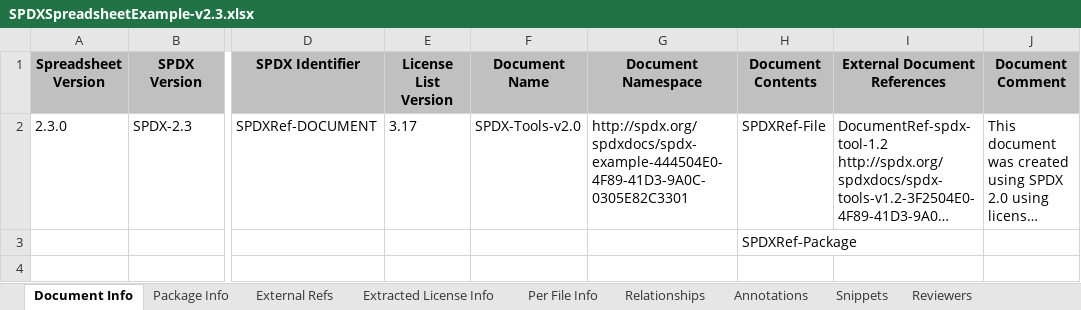
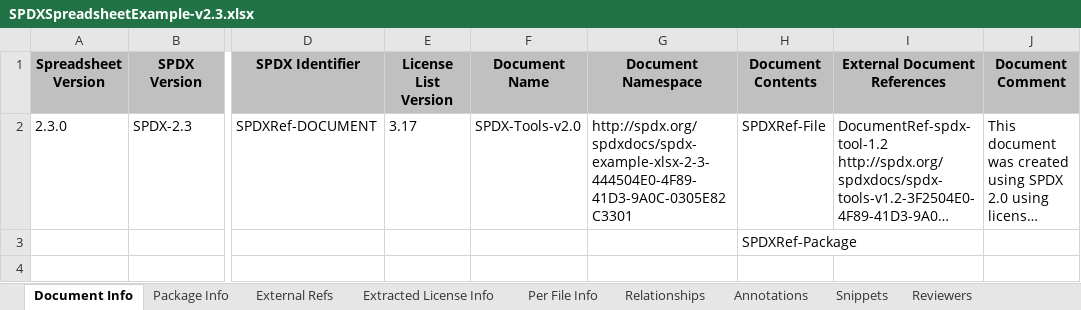
Before and after one commit to spdx/tools-java, an Excel workbook: testResources/SPDXSpreadsheetExample-v2.3.xlsx, sheet Document Info, drawn as a sheet; only a part is shown, gaps mark what is left out; long unchanged cells end in …; values as stored, in another font and other column widths than the file's, no borders; the diff names each change by its address in the sheet, - before the commit and + after, or states it on an @@ line.

```diff
--- a/testResources/SPDXSpreadsheetExample-v2.3.xlsx (sheet Document Info)
+++ b/testResources/SPDXSpreadsheetExample-v2.3.xlsx (sheet Document Info)
-G2 (Document Namespace): http://spdx.org/spdxdocs/spdx-example-444504E0-4F89-41D3-9A0C-0305E82C3301
+G2 (Document Namespace): http://spdx.org/spdxdocs/spdx-example-xlsx-2-3-444504E0-4F89-41D3-9A0C-0305E82C3301
```
Also changed, not shown: testResources/SPDXSpreadsheetExample-v2.2.xlsx, 19 other files.
